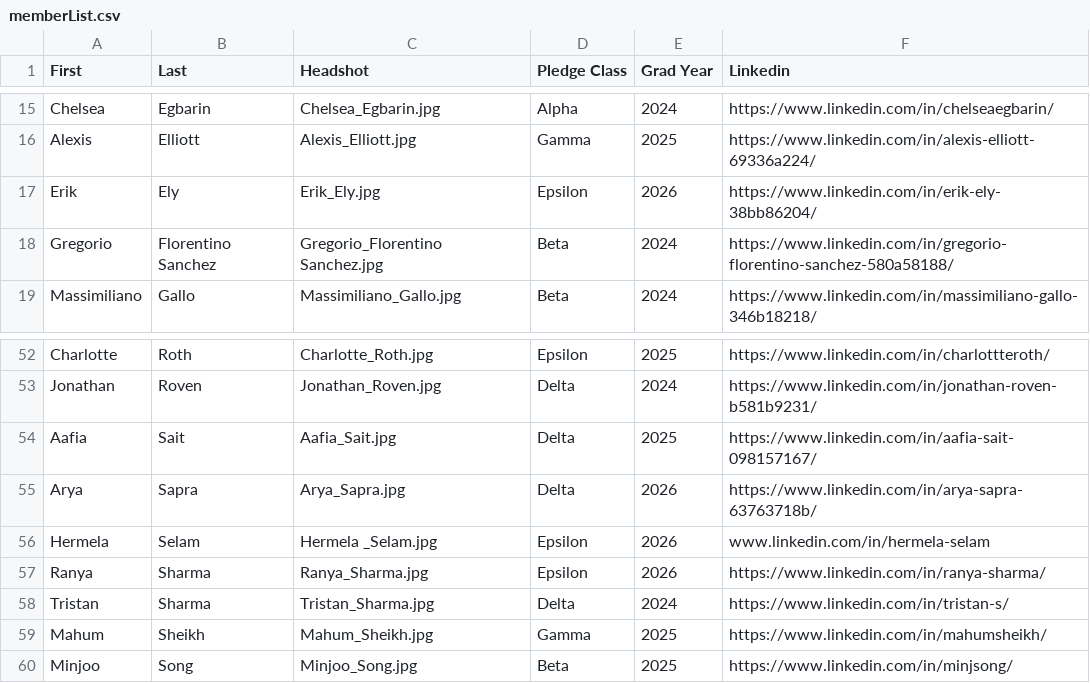
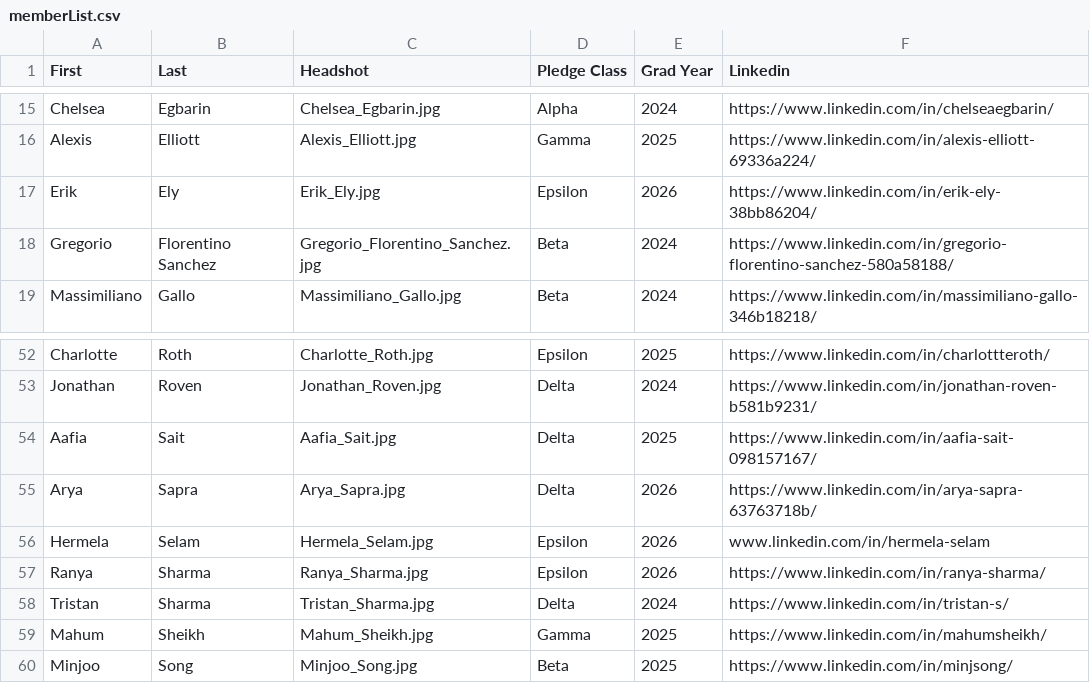
Before and after one commit to KTP-UChicago/website, a CSV file: assets/memberList.csv, drawn as a sheet; only a part is shown, gaps mark what is left out.

Commit message:
removed spacing

```diff
--- a/assets/memberList.csv
+++ b/assets/memberList.csv
@@ -17,3 +17,3 @@ Alexis,Elliott,Alexis_Elliott.jpg,Gamma,2025,https://www.linkedin.com/in/alexis-
 Erik,Ely,Erik_Ely.jpg,Epsilon,2026,https://www.linkedin.com/in/erik-ely-38bb86204/
-Gregorio,Florentino Sanchez,Gregorio_Florentino Sanchez.jpg,Beta,2024,https://www.linkedin.com/in/gregorio-florentino-sanchez-580a58188/
+Gregorio,Florentino Sanchez,Gregorio_Florentino_Sanchez.jpg,Beta,2024,https://www.linkedin.com/in/gregorio-florentino-sanchez-580a58188/
 Massimiliano,Gallo,Massimiliano_Gallo.jpg,Beta,2024,https://www.linkedin.com/in/massimiliano-gallo-346b18218/
@@ -55,3 +55,3 @@ Aafia,Sait,Aafia_Sait.jpg,Delta,2025,https://www.linkedin.com/in/aafia-sait-0981
 Arya,Sapra,Arya_Sapra.jpg,Delta,2026,https://www.linkedin.com/in/arya-sapra-63763718b/
-Hermela ,Selam,Hermela _Selam.jpg,Epsilon,2026,www.linkedin.com/in/hermela-selam
+Hermela ,Selam,Hermela_Selam.jpg,Epsilon,2026,www.linkedin.com/in/hermela-selam
 Ranya,Sharma,Ranya_Sharma.jpg,Epsilon,2026,https://www.linkedin.com/in/ranya-sharma/
```
